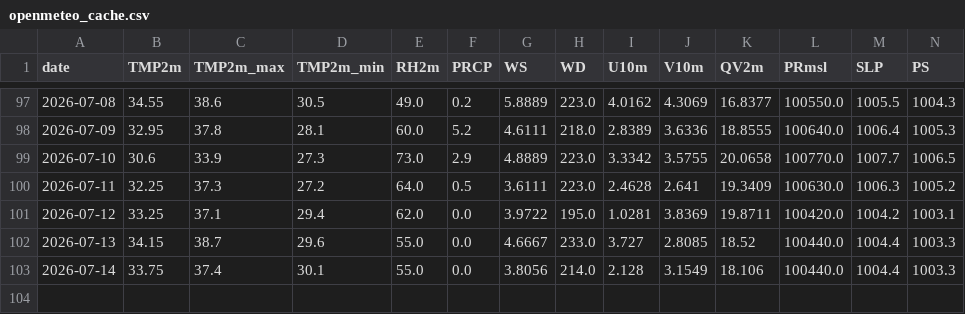
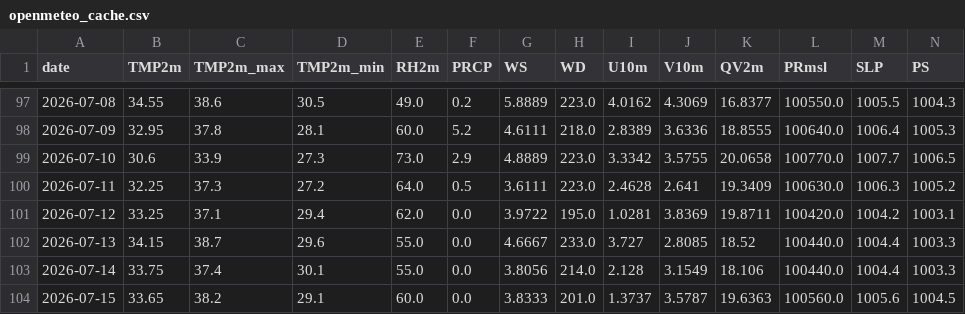
Before and after one commit to souravk03/HQNN-live-multicity, a CSV file: hqnn live pk/data/chennai/openmeteo_cache.csv, drawn as a sheet; only a part is shown, gaps mark what is left out; rows hold the shown columns only; the diff names each change by its address in the sheet, - before the commit and + after, or states it on an @@ line.

Commit message:
Daily HQNN live cycle — 2026-07-15T23:45:28

```diff
--- a/hqnn live pk/data/chennai/openmeteo_cache.csv
+++ b/hqnn live pk/data/chennai/openmeteo_cache.csv
+row 104: 2026-07-15 | 33.65 | 38.2 | 29.1 | 60.0 | 0.0 | 3.8333 | 201.0 | 1.3737 | 3.5787 | 19.6363 | 100560.0 | 1005.6 | 1004.5
```
Also changed, not shown: hqnn live pk/data/delhi/openmeteo_cache.csv, hqnn live pk/data/mumbai/openmeteo_cache.csv, 49 other files.
